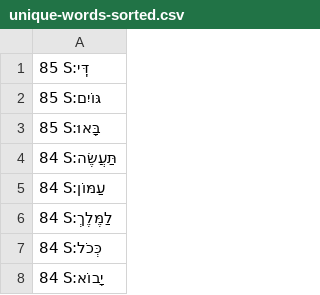
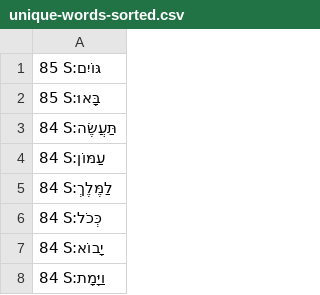
Before and after one commit to dowens76/OSHB-words, a CSV file: unique-words-sorted.csv, drawn as a sheet; only a part is shown; the shorter side is filled out with more unchanged rows; the diff names each change by its address in the sheet, - before the commit and + after, or states it on an @@ line.

Commit message:
S:דִּֽי

```diff
--- a/unique-words-sorted.csv
+++ b/unique-words-sorted.csv
-row 1: 85 S:דִּֽי
```
